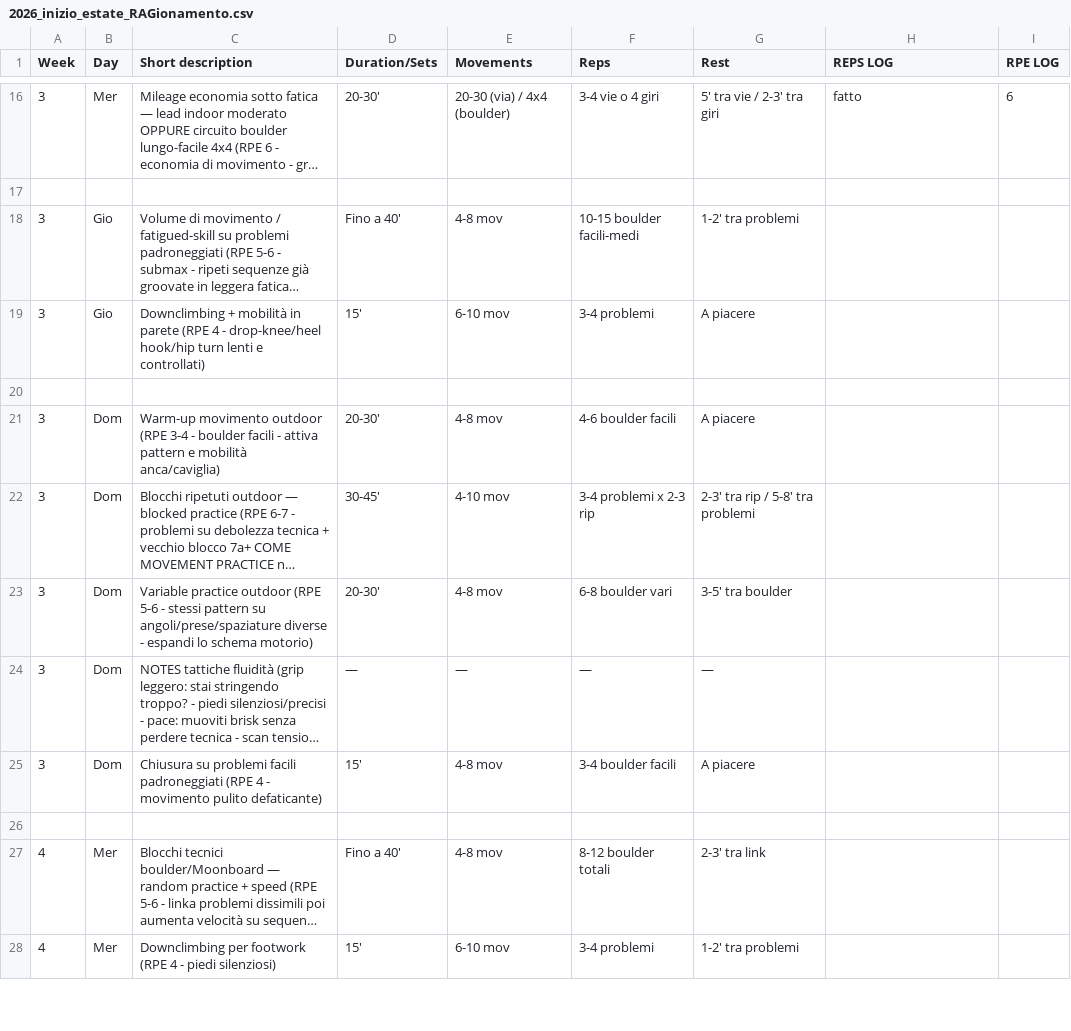
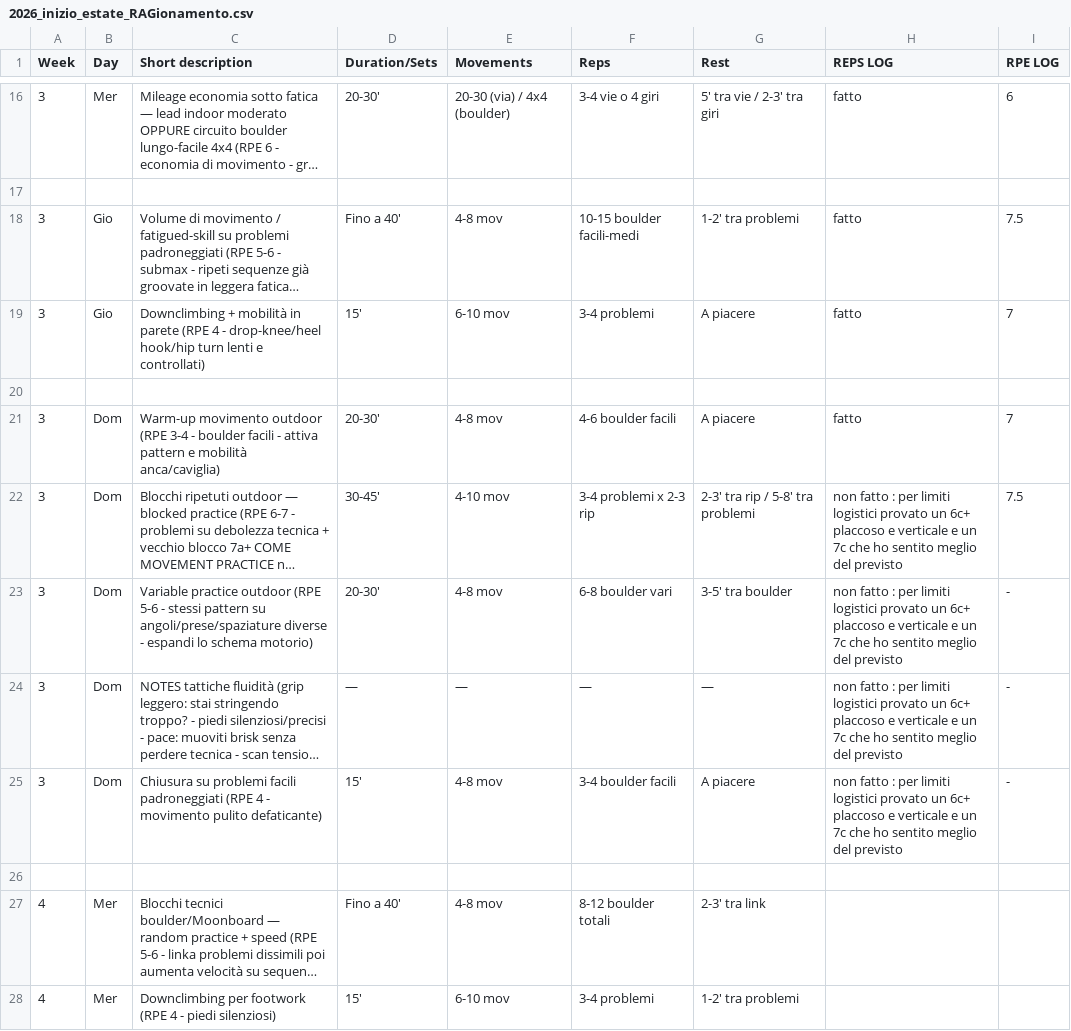
Before and after one commit to billyLumberjack/climbing_training, a CSV file: climbing/current/2026_inizio_estate_RAGionamento.csv, drawn as a sheet; only a part is shown, gaps mark what is left out; long unchanged cells end in …; the diff names each change by its address in the sheet, - before the commit and + after, or states it on an @@ line.

Commit message:
Sync session logs from Google Sheets
Co-Authored-By: Climbing Training Sync <sync@training.local>

```diff
--- a/climbing/current/2026_inizio_estate_RAGionamento.csv
+++ b/climbing/current/2026_inizio_estate_RAGionamento.csv
-H18:H19 (REPS LOG): (empty)
+H18:H19 (REPS LOG): fatto
-I18 (RPE LOG): (empty)
+I18 (RPE LOG): 7.5
-I19 (RPE LOG): (empty)
+I19 (RPE LOG): 7
-H21 (REPS LOG): (empty)
+H21 (REPS LOG): fatto
-I21 (RPE LOG): (empty)
+I21 (RPE LOG): 7
-H22:H25 (REPS LOG): (empty)
+H22:H25 (REPS LOG): non fatto : per limiti logistici provato un 6c+ placcoso e verticale e un 7c che ho sentito meglio del previsto
-I22 (RPE LOG): (empty)
+I22 (RPE LOG): 7.5
-I23:I25 (RPE LOG): (empty)
+I23:I25 (RPE LOG): -
```
